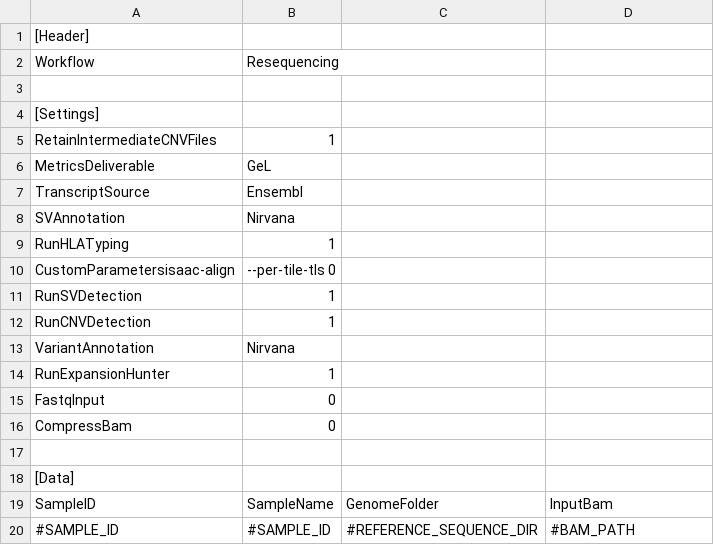
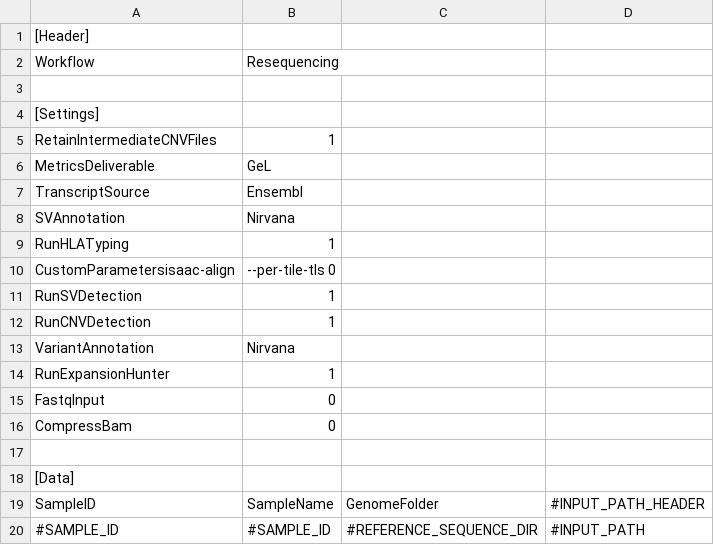
Before and after one commit to ceballosi/bertha-test-resources, a CSV file: templates/samplesheet_templates/SampleSheetTemplate.csv, drawn as a sheet.

Commit message:
SampleSheetTemplate.csv modified

```diff
--- a/templates/samplesheet_templates/SampleSheetTemplate.csv
+++ b/templates/samplesheet_templates/SampleSheetTemplate.csv
@@ -18,3 +18,3 @@ CompressBam,0
 [Data]
-SampleID,SampleName,GenomeFolder,InputBam
-#SAMPLE_ID,#SAMPLE_ID,#REFERENCE_SEQUENCE_DIR,#BAM_PATH
+SampleID,SampleName,GenomeFolder,#INPUT_PATH_HEADER
+#SAMPLE_ID,#SAMPLE_ID,#REFERENCE_SEQUENCE_DIR,#INPUT_PATH
```
